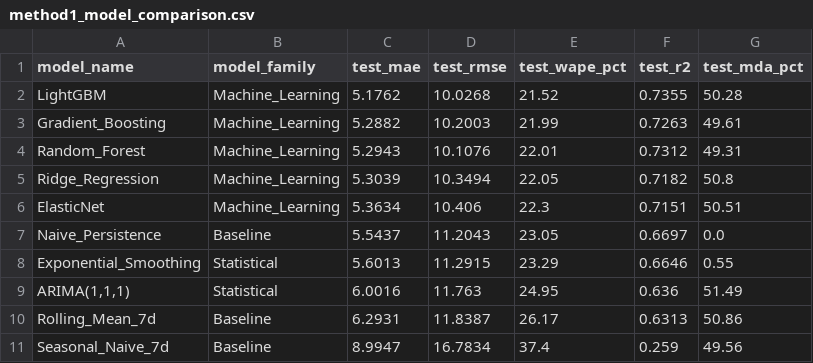
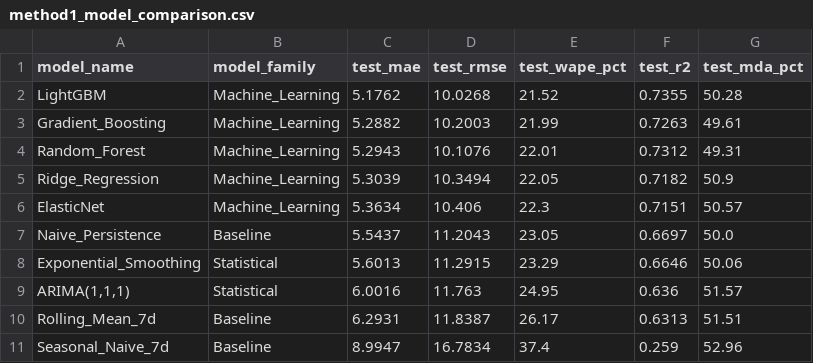
Before and after one commit to Ashwin-deals/viral-product-intelligence-, a CSV file: processed/method1_model_comparison.csv, drawn as a sheet.

Commit message:
Synchronize dashboard forecasts view with Slide 11 and method1_model_comparison.csv

```diff
--- a/processed/method1_model_comparison.csv
+++ b/processed/method1_model_comparison.csv
@@ -4,8 +4,8 @@ Gradient_Boosting,Machine_Learning,5.2882,10.2003,21.99,0.7263,49.61
 Random_Forest,Machine_Learning,5.2943,10.1076,22.01,0.7312,49.31
-Ridge_Regression,Machine_Learning,5.3039,10.3494,22.05,0.7182,50.8
-ElasticNet,Machine_Learning,5.3634,10.406,22.3,0.7151,50.51
-Naive_Persistence,Baseline,5.5437,11.2043,23.05,0.6697,0.0
-Exponential_Smoothing,Statistical,5.6013,11.2915,23.29,0.6646,0.55
-"ARIMA(1,1,1)",Statistical,6.0016,11.763,24.95,0.636,51.49
-Rolling_Mean_7d,Baseline,6.2931,11.8387,26.17,0.6313,50.86
-Seasonal_Naive_7d,Baseline,8.9947,16.7834,37.4,0.259,49.56
+Ridge_Regression,Machine_Learning,5.3039,10.3494,22.05,0.7182,50.9
+ElasticNet,Machine_Learning,5.3634,10.406,22.3,0.7151,50.57
+Naive_Persistence,Baseline,5.5437,11.2043,23.05,0.6697,50.0
+Exponential_Smoothing,Statistical,5.6013,11.2915,23.29,0.6646,50.06
+"ARIMA(1,1,1)",Statistical,6.0016,11.763,24.95,0.636,51.57
+Rolling_Mean_7d,Baseline,6.2931,11.8387,26.17,0.6313,51.51
+Seasonal_Naive_7d,Baseline,8.9947,16.7834,37.4,0.259,52.96
```
Also changed, not shown: processed/method1_forecast_predictions.csv, 3 other files.
